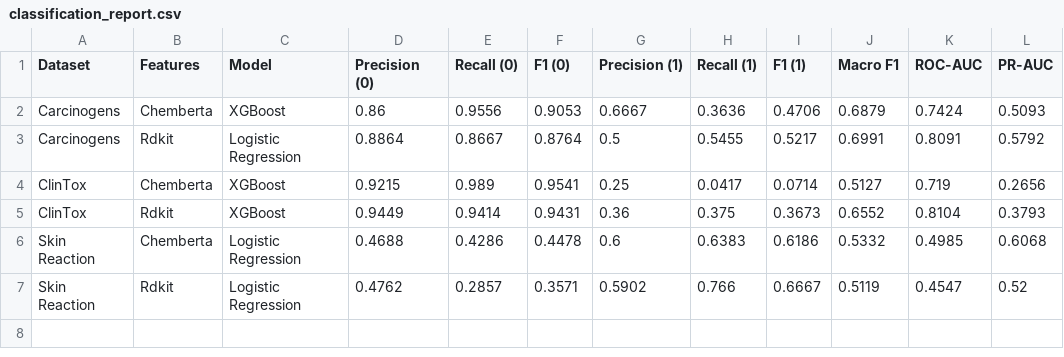
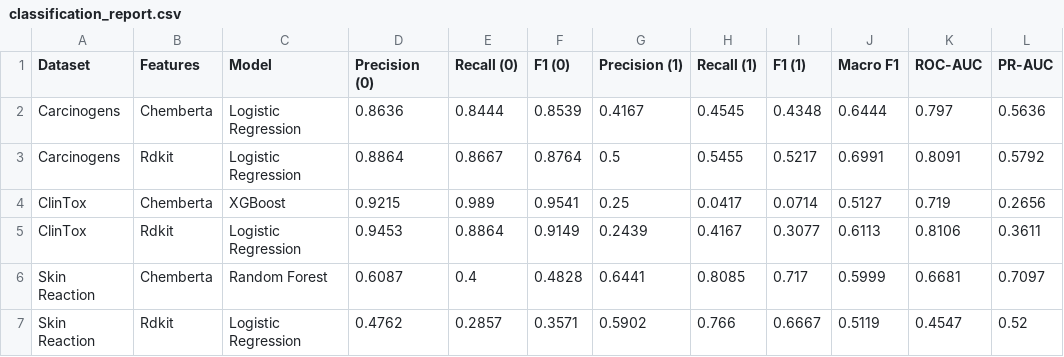
Before and after one commit to angelinatheodosi/drugxai, a CSV file: results/evaluation/classification_report.csv, drawn as a sheet; removed rows and columns are numbered as before the commit, all else as after; the diff names each change by its address in the sheet, - before the commit and + after, or states it on an @@ line.

```diff
--- a/results/evaluation/classification_report.csv
+++ b/results/evaluation/classification_report.csv
-row 2: Carcinogens | Chemberta | XGBoost | 0.86 | 0.9556 | 0.9053 | 0.6667 | 0.3636 | 0.4706 | 0.6879 | 0.7424 | 0.5093
+row 2: Carcinogens | Chemberta | Logistic Regression | 0.8636 | 0.8444 | 0.8539 | 0.4167 | 0.4545 | 0.4348 | 0.6444 | 0.797 | 0.5636
-row 5: ClinTox | Rdkit | XGBoost | 0.9449 | 0.9414 | 0.9431 | 0.36 | 0.375 | 0.3673 | 0.6552 | 0.8104 | 0.3793
-row 6: Skin Reaction | Chemberta | Logistic Regression | 0.4688 | 0.4286 | 0.4478 | 0.6 | 0.6383 | 0.6186 | 0.5332 | 0.4985 | 0.6068
+row 5: ClinTox | Rdkit | Logistic Regression | 0.9453 | 0.8864 | 0.9149 | 0.2439 | 0.4167 | 0.3077 | 0.6113 | 0.8106 | 0.3611
+row 6: Skin Reaction | Chemberta | Random Forest | 0.6087 | 0.4 | 0.4828 | 0.6441 | 0.8085 | 0.717 | 0.5999 | 0.6681 | 0.7097
```
Also changed, not shown: results/figures/best_models_summary.csv, results/shap/carcinogens_chemberta_top_features.csv, 31 other files.
